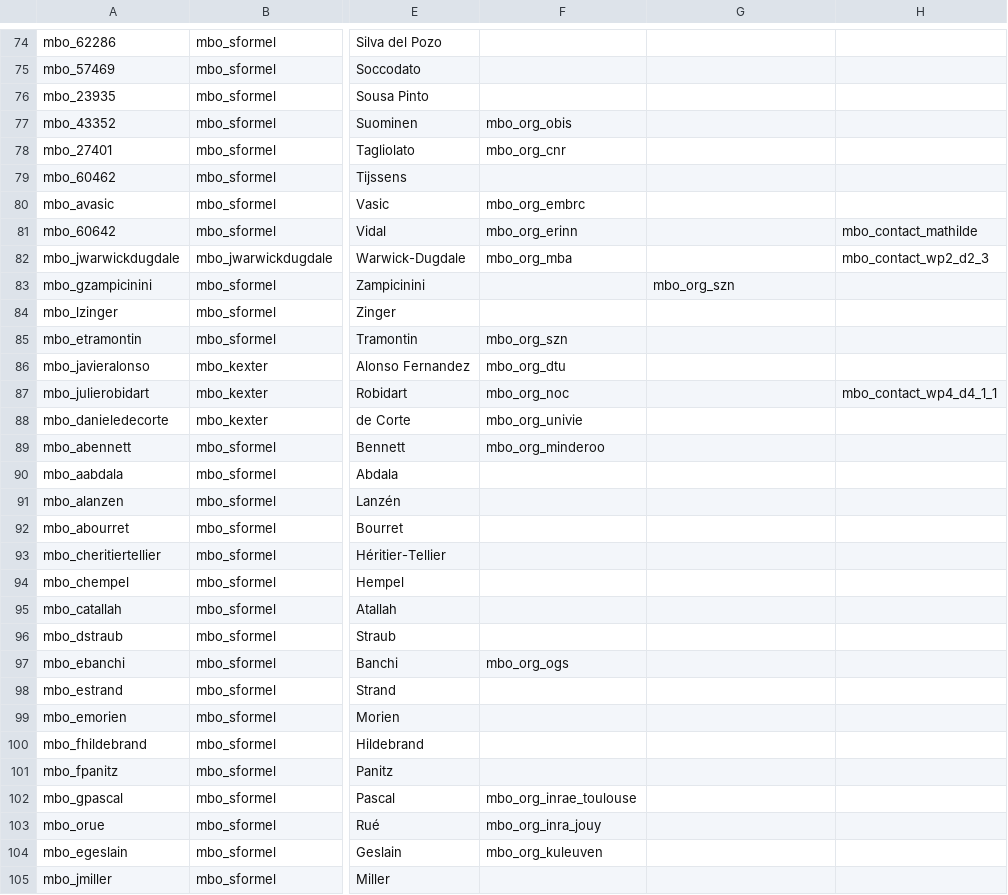
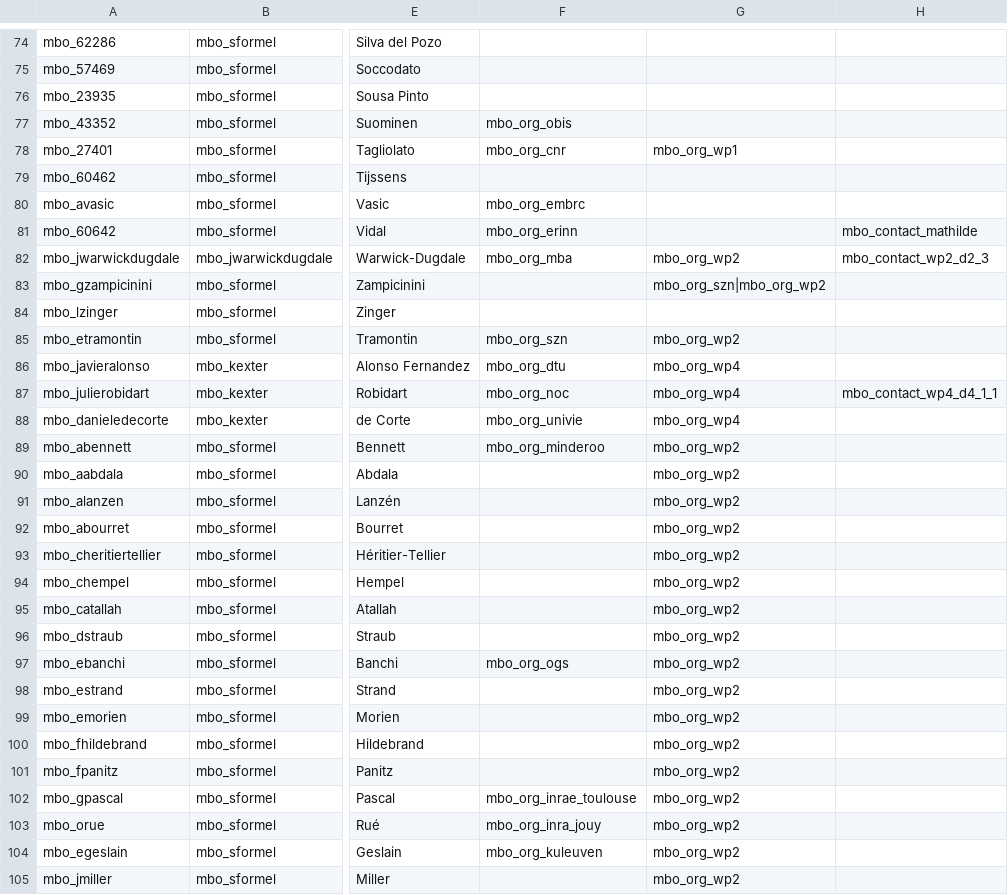
Before and after one commit to marco-bolo/csv-to-json-ld, a CSV file: data/Person.csv, drawn as a sheet; only a part is shown, gaps mark what is left out; the diff covers the shown part only; the diff names each change by its address in the sheet, - before the commit and + after, or states it on an @@ line.

```diff
--- a/data/Person.csv
+++ b/data/Person.csv
-G78: (empty)
+G78: mbo_org_wp1
-G82: (empty)
+G82: mbo_org_wp2
-G83: mbo_org_szn
+G83: mbo_org_szn|mbo_org_wp2
-G85: (empty)
+G85: mbo_org_wp2
-G86:G88: (empty)
+G86:G88: mbo_org_wp4
-G89:G105: (empty)
+G89:G105: mbo_org_wp2
```
Also changed, not shown: 79 edited cells elsewhere in this file.
